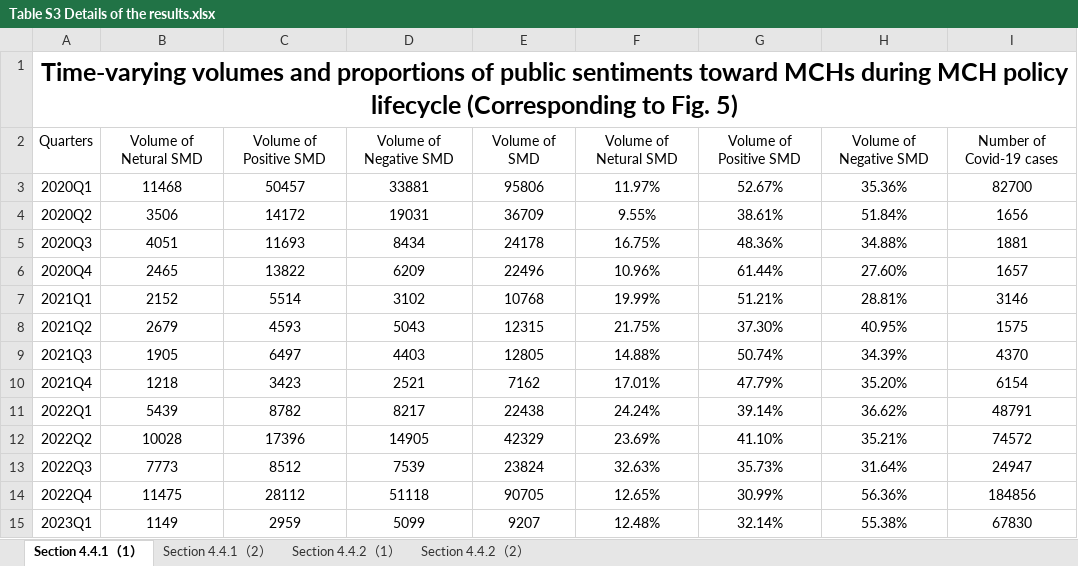
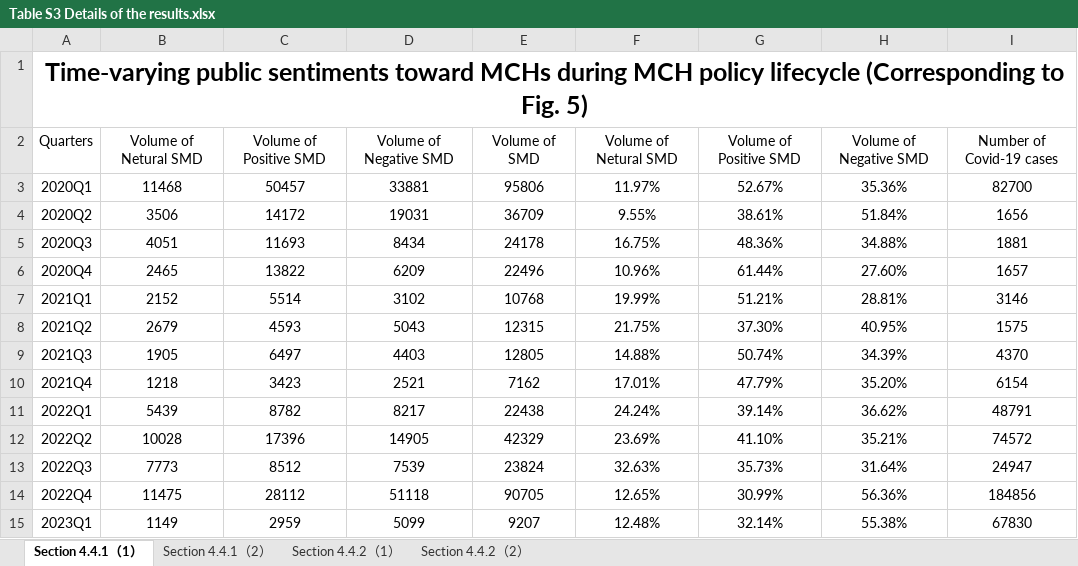
Before and after one commit to 0AnonymousSite0/Mining-Social-Media-Data-for-Revealing-Public-Attitudes-toward-Mobile-Cabin-Hospitals, an Excel workbook: Table S3 Details of the results.xlsx, sheet Section 4.4.1（1）, drawn as a sheet; values as stored, in another font and other column widths than the file's, no borders; conditional formats not drawn; the diff names each change by its address in the sheet, - before the commit and + after, or states it on an @@ line.

```diff
--- a/Table S3 Details of the results.xlsx (sheet Section 4.4.1（1）)
+++ b/Table S3 Details of the results.xlsx (sheet Section 4.4.1（1）)
-A1: Time-varying volumes and proportions of public sentiments…
+A1: Time-varying public sentiments…
```
Also changed, not shown: 35 other files.
